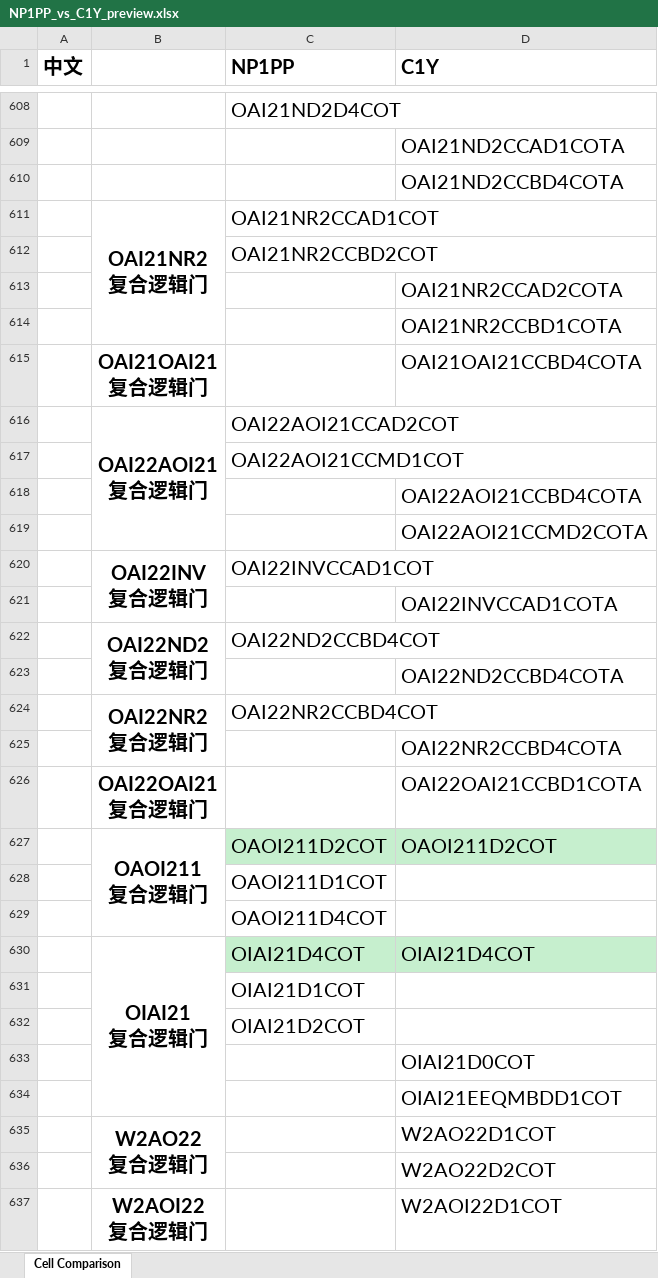
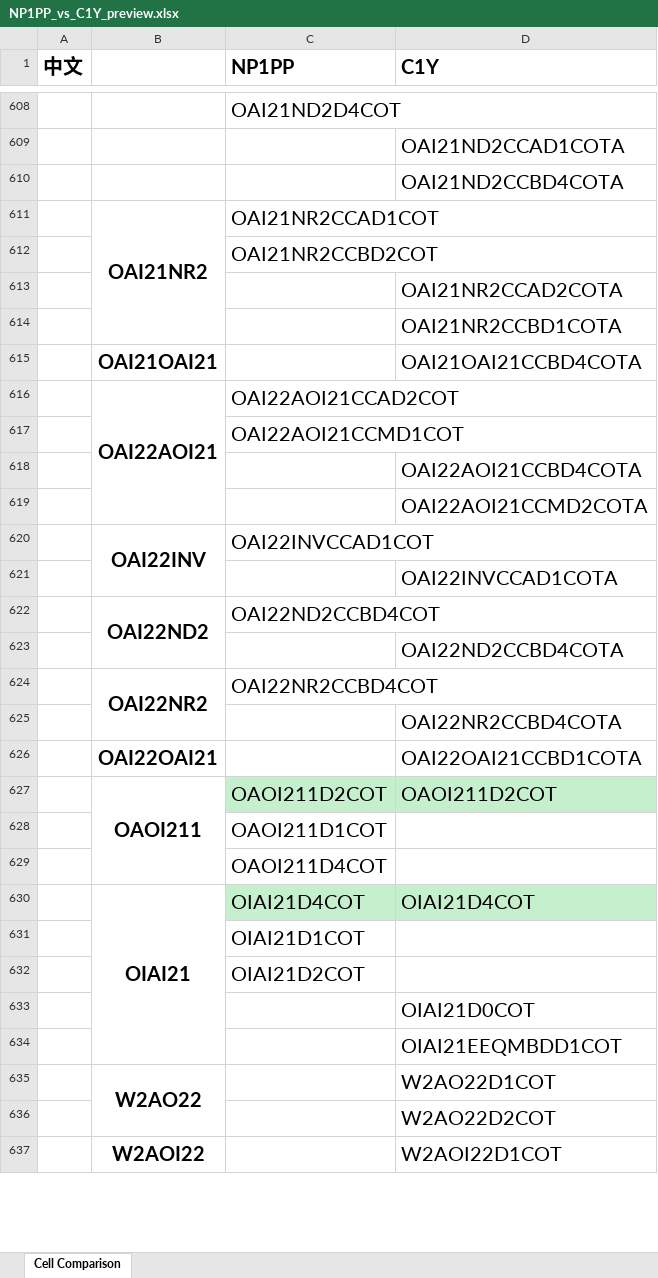
Before and after one commit to EsaLongs/lib-cell-compare, an Excel workbook: preview/NP1PP_vs_C1Y_preview.xlsx, sheet Cell Comparison, drawn as a sheet; only a part is shown, gaps mark what is left out; values as stored, in another font and other column widths than the file's, no borders; ↵ is a line break in a cell; the diff covers the shown part only; the diff names each change by its address in the sheet, - before the commit and + after, or states it on an @@ line.

```diff
--- a/preview/NP1PP_vs_C1Y_preview.xlsx (sheet Cell Comparison)
+++ b/preview/NP1PP_vs_C1Y_preview.xlsx (sheet Cell Comparison)
-B611: OAI21NR2 ↵ 复合逻辑门
+B611: OAI21NR2
-B615: OAI21OAI21 ↵ 复合逻辑门
+B615: OAI21OAI21
-B616: OAI22AOI21 ↵ 复合逻辑门
+B616: OAI22AOI21
-B620: OAI22INV ↵ 复合逻辑门
+B620: OAI22INV
-B622: OAI22ND2 ↵ 复合逻辑门
+B622: OAI22ND2
-B624: OAI22NR2 ↵ 复合逻辑门
+B624: OAI22NR2
-B626: OAI22OAI21 ↵ 复合逻辑门
+B626: OAI22OAI21
-B627: OAOI211 ↵ 复合逻辑门
+B627: OAOI211
-B630: OIAI21 ↵ 复合逻辑门
+B630: OIAI21
-B635: W2AO22 ↵ 复合逻辑门
+B635: W2AO22
-B637: W2AOI22 ↵ 复合逻辑门
+B637: W2AOI22
```
Also changed, not shown: 322 edited cells elsewhere in this sheet, 2 other files.
